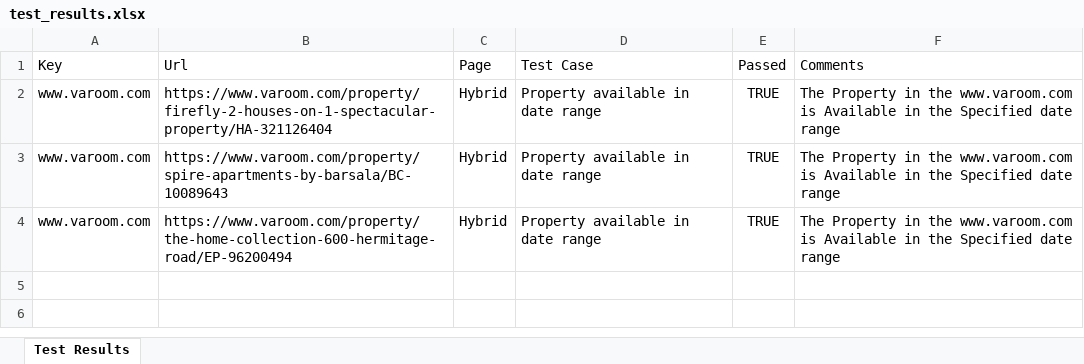
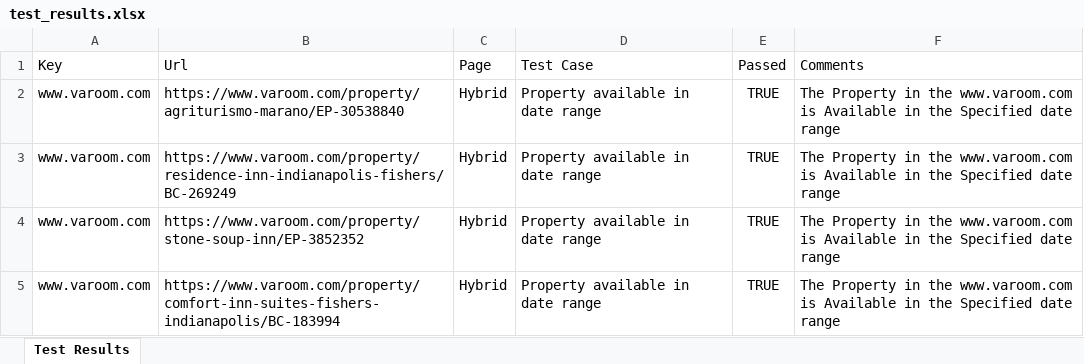
Before and after one commit to mdadnanshuvo/vacation_rental_automation, an Excel workbook: data/test_results.xlsx, sheet Test Results, drawn as a sheet; values as stored, in another font and other column widths than the file's, no borders; addresses are those after the commit; the diff names each change by its address in the sheet, - before the commit and + after, or states it on an @@ line.

```diff
--- a/data/test_results.xlsx (sheet Test Results)
+++ b/data/test_results.xlsx (sheet Test Results)
+row 2: www.varoom.com | https://www.varoom.com/property/agriturismo-marano/EP-30538840 | Hybrid | Property available in date range | TRUE | The Property in the www.varoom.com is Available in the Specified date range
-B3 (Url): https://www.varoom.com/property/firefly-2-houses-on-1-spectacular-property/HA-321126404
+B3 (Url): https://www.varoom.com/property/residence-inn-indianapolis-fishers/BC-269249
-B4 (Url): https://www.varoom.com/property/spire-apartments-by-barsala/BC-10089643
+B4 (Url): https://www.varoom.com/property/stone-soup-inn/EP-3852352
-B5 (Url): https://www.varoom.com/property/the-home-collection-600-hermitage-road/EP-96200494
+B5 (Url): https://www.varoom.com/property/comfort-inn-suites-fishers-indianapolis/BC-183994
```
Also changed, not shown: 3 other files.
